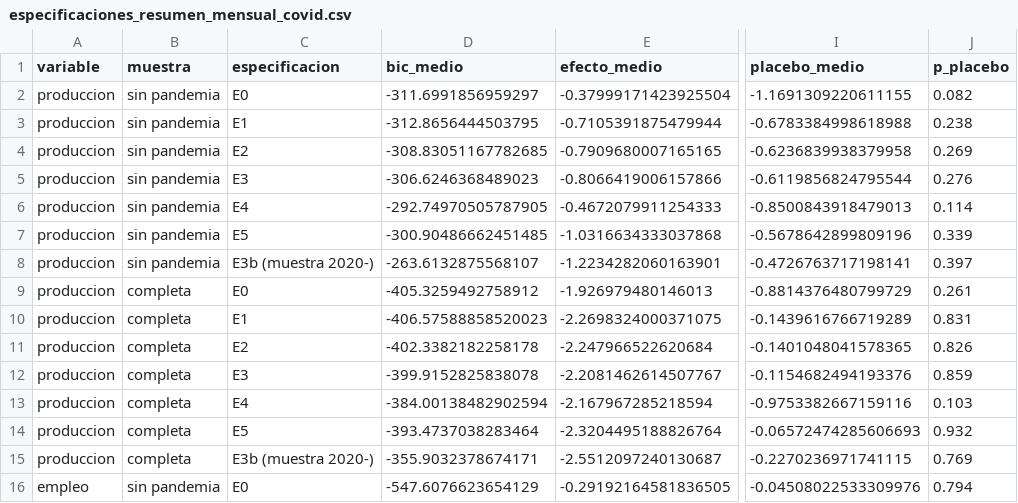
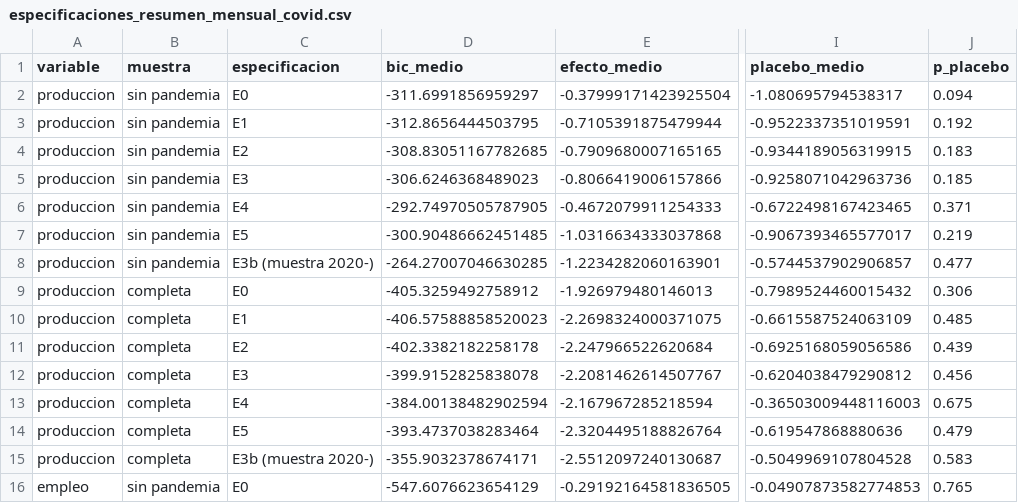
Before and after one commit to aabermejoq/Incertidumbre-Comercial, a CSV file: outputs/tables/especificaciones_resumen_mensual_covid.csv, drawn as a sheet; only a part is shown, gaps mark what is left out; the diff covers the shown part only; the diff names each change by its address in the sheet, - before the commit and + after, or states it on an @@ line.

```diff
--- a/outputs/tables/especificaciones_resumen_mensual_covid.csv
+++ b/outputs/tables/especificaciones_resumen_mensual_covid.csv
-I2 (placebo_medio): -1.1691309220611155
+I2 (placebo_medio): -1.080695794538317
-J2 (p_placebo): 0.082
+J2 (p_placebo): 0.094
-I3 (placebo_medio): -0.6783384998618988
+I3 (placebo_medio): -0.9522337351019591
-J3 (p_placebo): 0.238
+J3 (p_placebo): 0.192
-I4 (placebo_medio): -0.6236839938379958
+I4 (placebo_medio): -0.9344189056319915
-J4 (p_placebo): 0.269
+J4 (p_placebo): 0.183
-I5 (placebo_medio): -0.6119856824795544
+I5 (placebo_medio): -0.9258071042963736
-J5 (p_placebo): 0.276
+J5 (p_placebo): 0.185
-I6 (placebo_medio): -0.8500843918479013
+I6 (placebo_medio): -0.6722498167423465
-J6 (p_placebo): 0.114
+J6 (p_placebo): 0.371
-I7 (placebo_medio): -0.5678642899809196
+I7 (placebo_medio): -0.9067393465577017
-J7 (p_placebo): 0.339
+J7 (p_placebo): 0.219
-D8 (bic_medio): -263.6132875568107
+D8 (bic_medio): -264.27007046630285
-I8 (placebo_medio): -0.4726763717198141
+I8 (placebo_medio): -0.5744537902906857
-J8 (p_placebo): 0.397
+J8 (p_placebo): 0.477
-I9 (placebo_medio): -0.8814376480799729
+I9 (placebo_medio): -0.7989524460015432
-J9 (p_placebo): 0.261
+J9 (p_placebo): 0.306
-I10 (placebo_medio): -0.1439616766719289
+I10 (placebo_medio): -0.6615587524063109
-J10 (p_placebo): 0.831
+J10 (p_placebo): 0.485
-I11 (placebo_medio): -0.1401048041578365
+I11 (placebo_medio): -0.6925168059056586
-J11 (p_placebo): 0.826
+J11 (p_placebo): 0.439
-I12 (placebo_medio): -0.1154682494193376
+I12 (placebo_medio): -0.6204038479290812
-J12 (p_placebo): 0.859
+J12 (p_placebo): 0.456
-I13 (placebo_medio): -0.9753382667159116
+I13 (placebo_medio): -0.36503009448116003
-J13 (p_placebo): 0.103
+J13 (p_placebo): 0.675
-I14 (placebo_medio): -0.06572474285606693
+I14 (placebo_medio): -0.619547868880636
-J14 (p_placebo): 0.932
+J14 (p_placebo): 0.479
-I15 (placebo_medio): -0.2270236971741115
+I15 (placebo_medio): -0.5049969107804528
-J15 (p_placebo): 0.769
+J15 (p_placebo): 0.583
-I16 (placebo_medio): -0.04508022533309976
+I16 (placebo_medio): -0.04907873582774853
-J16 (p_placebo): 0.794
+J16 (p_placebo): 0.765
```
Also changed, not shown: 78 edited cells elsewhere in this file, outputs/tables/sensibilidad_por_rama_mejor_mensual_covid.csv.
